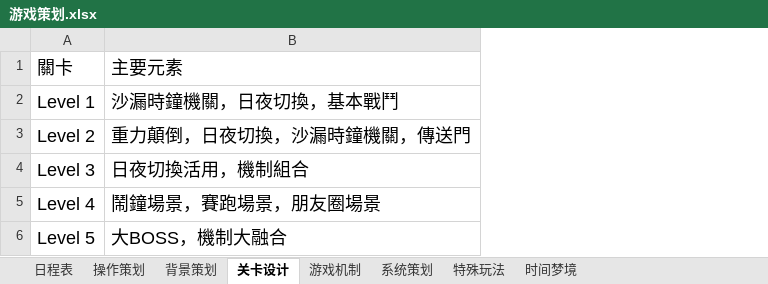
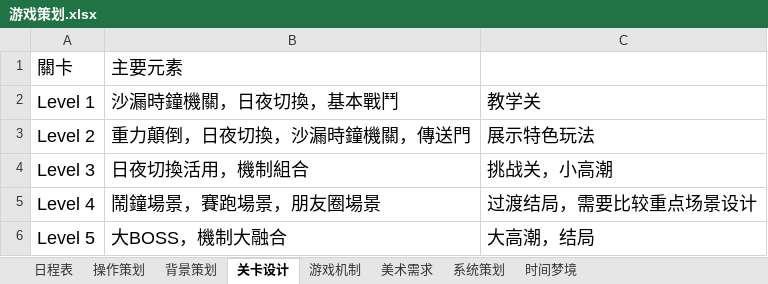
Before and after one commit to kenlau5678/Sweet_Dream, an Excel workbook: 游戏策划.xlsx, sheet 关卡设计, drawn as a sheet; values as stored, in another font and other column widths than the file's, no borders; the diff names each change by its address in the sheet, - before the commit and + after, or states it on an @@ line.

Commit message:
Update 游戏策划.xlsx
特色机制补充、关卡设计、美术需求

```diff
--- a/游戏策划.xlsx (sheet 关卡设计)
+++ b/游戏策划.xlsx (sheet 关卡设计)
-sheet tab: 特殊玩法
+sheet tab: 美术需求
+column C, rows 2-6: 教学关 | 展示特色玩法 | 挑战关，小高潮 | 过渡结局，需要比较重点场景设计 | 大高潮，结局
```
Also changed, not shown: sheet 游戏机制, sheet 系统策划, sheet 操作策划.
